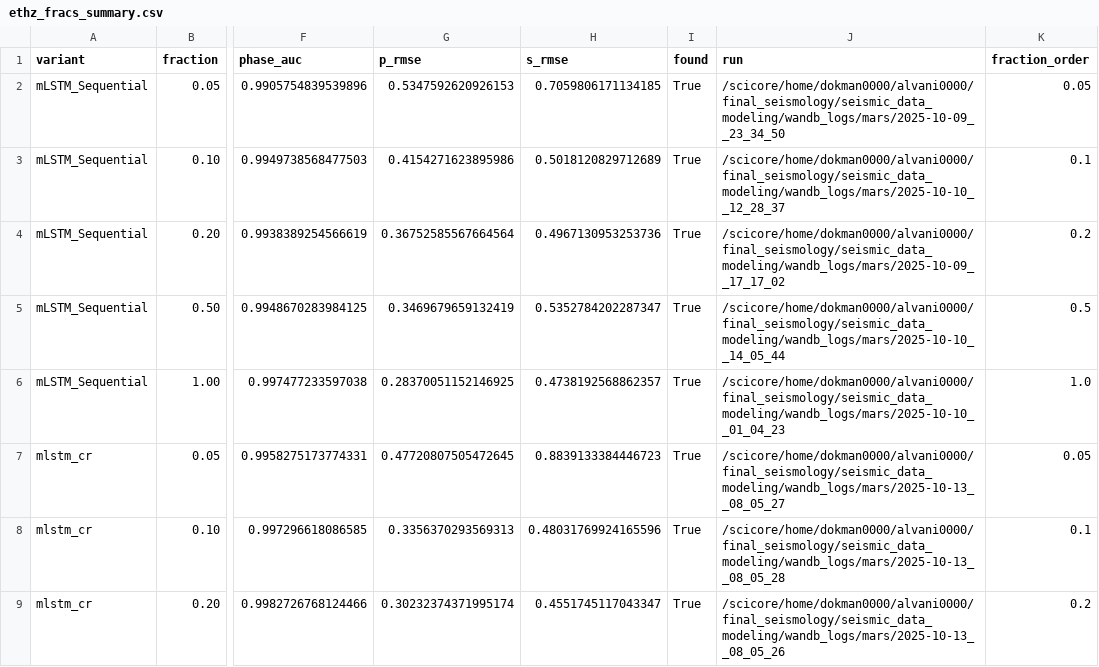
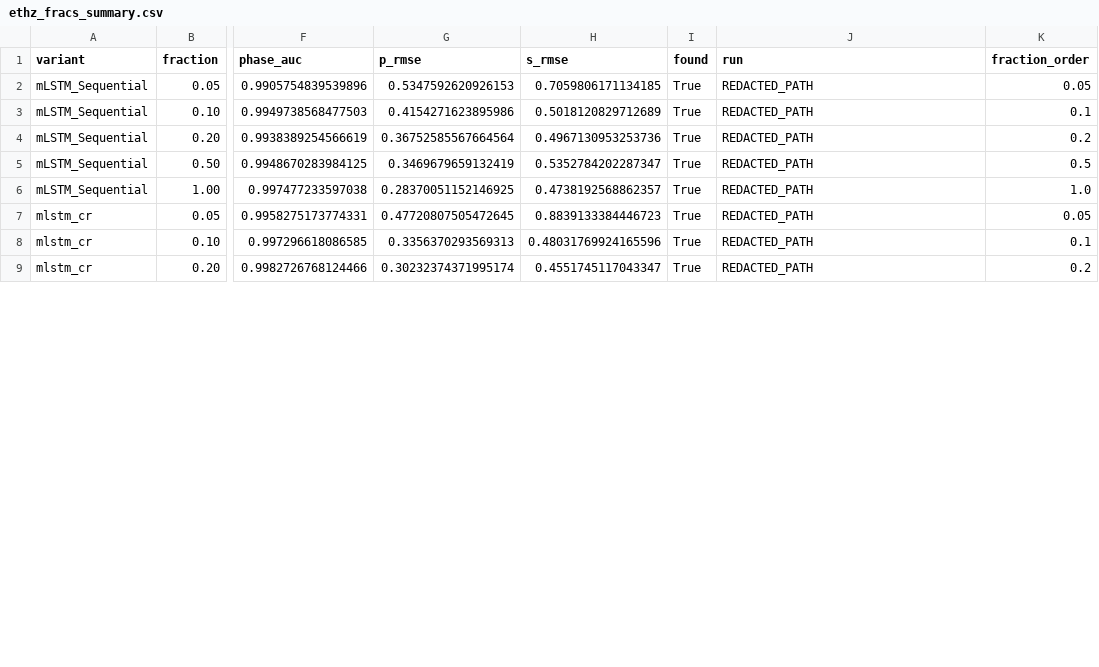
Before and after one commit to UrfanAlvany/xlstm-seismic-foundation, a CSV file: evaluation_results/ethz_fracs_summary.csv, drawn as a sheet; only a part is shown, gaps mark what is left out; the diff covers the shown part only; the diff names each change by its address in the sheet, - before the commit and + after, or states it on an @@ line.

```diff
--- a/evaluation_results/ethz_fracs_summary.csv
+++ b/evaluation_results/ethz_fracs_summary.csv
-J2 (run): /scicore/home/dokman0000/alvani0000/final_seismology/seismic_data_modeling/wandb_logs/mars/2025-10-09__23_34_50
+J2 (run): REDACTED_PATH
-J3 (run): /scicore/home/dokman0000/alvani0000/final_seismology/seismic_data_modeling/wandb_logs/mars/2025-10-10__12_28_37
+J3 (run): REDACTED_PATH
-J4 (run): /scicore/home/dokman0000/alvani0000/final_seismology/seismic_data_modeling/wandb_logs/mars/2025-10-09__17_17_02
+J4 (run): REDACTED_PATH
-J5 (run): /scicore/home/dokman0000/alvani0000/final_seismology/seismic_data_modeling/wandb_logs/mars/2025-10-10__14_05_44
+J5 (run): REDACTED_PATH
-J6 (run): /scicore/home/dokman0000/alvani0000/final_seismology/seismic_data_modeling/wandb_logs/mars/2025-10-10__01_04_23
+J6 (run): REDACTED_PATH
-J7 (run): /scicore/home/dokman0000/alvani0000/final_seismology/seismic_data_modeling/wandb_logs/mars/2025-10-13__08_05_27
+J7 (run): REDACTED_PATH
-J8 (run): /scicore/home/dokman0000/alvani0000/final_seismology/seismic_data_modeling/wandb_logs/mars/2025-10-13__08_05_28
+J8 (run): REDACTED_PATH
-J9 (run): /scicore/home/dokman0000/alvani0000/final_seismology/seismic_data_modeling/wandb_logs/mars/2025-10-13__08_05_26
+J9 (run): REDACTED_PATH
```
Also changed, not shown: 7 edited cells elsewhere in this file, evaluation_results/all_datasets_fracs_summary.csv, evaluation_results/geofon_fracs_summary.csv, 3 other files.
